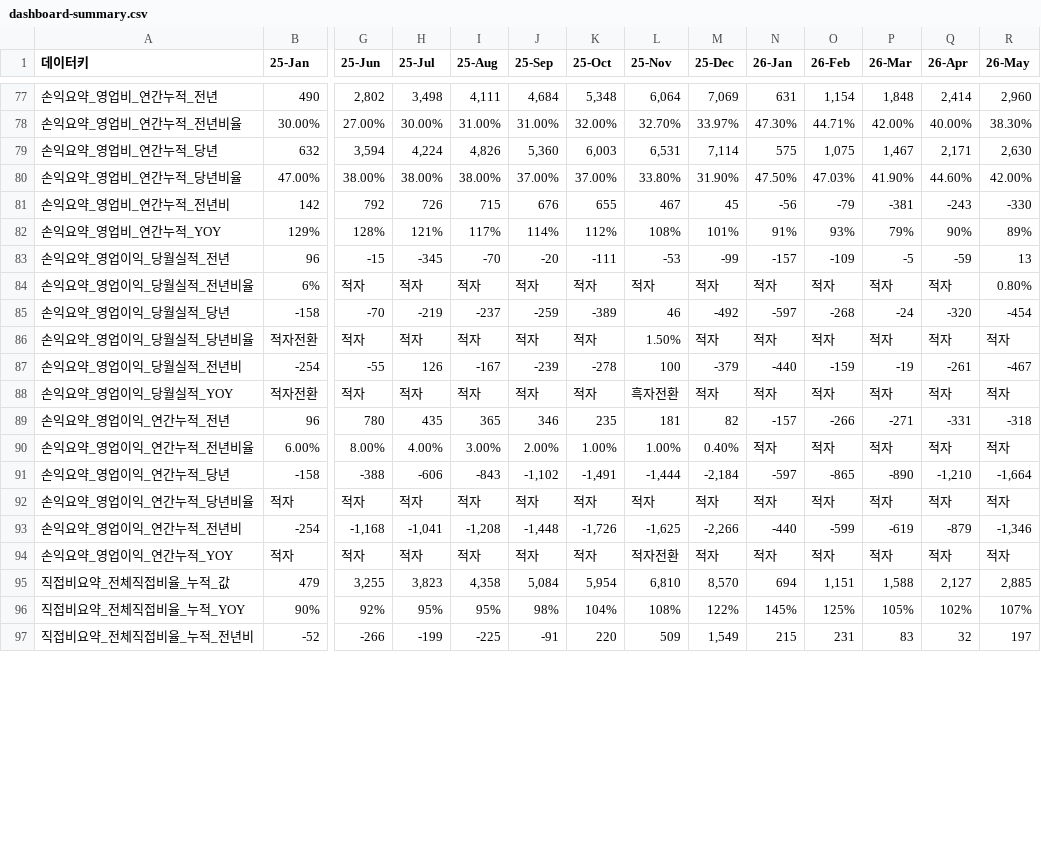
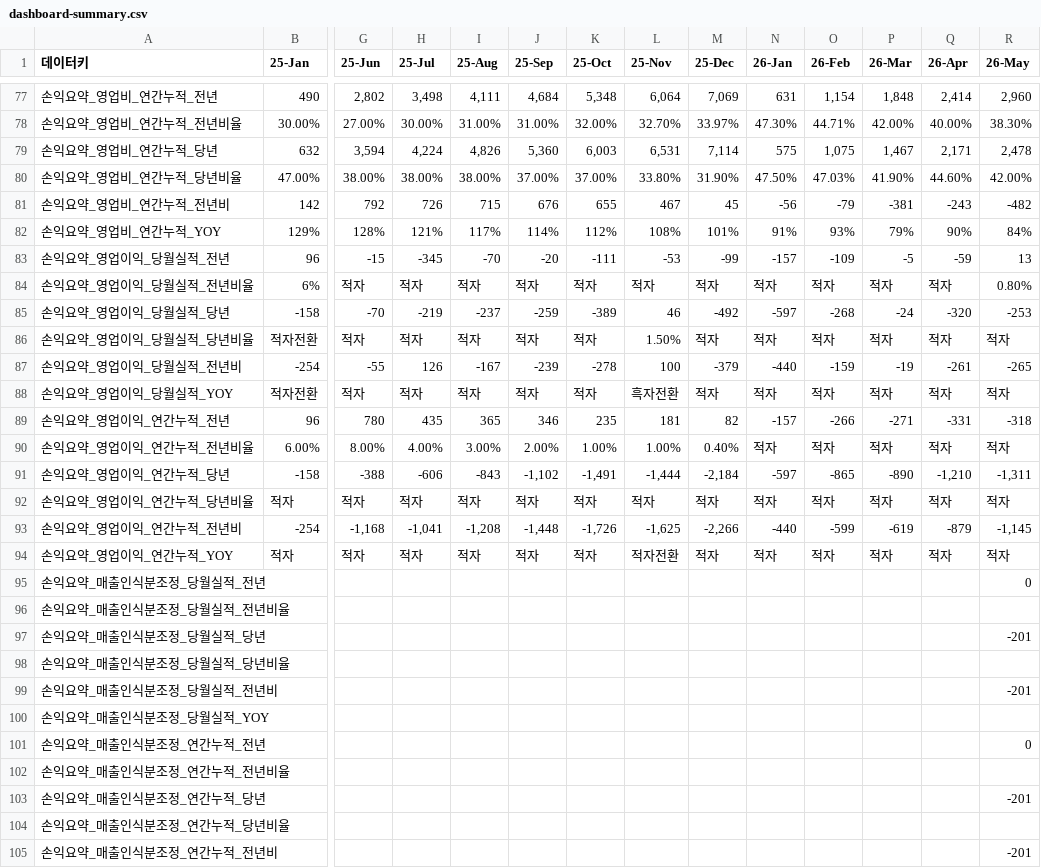
Before and after one commit to kyeongsoo88/New_stodashboard, a CSV file: frontend/public/data/dashboard-summary.csv, drawn as a sheet; only a part is shown, gaps mark what is left out; the shorter side is filled out with more unchanged rows; rows hold the shown columns only; the diff covers the shown part only; the diff names each change by its address in the sheet, - before the commit and + after, or states it on an @@ line.

```diff
--- a/frontend/public/data/dashboard-summary.csv
+++ b/frontend/public/data/dashboard-summary.csv
-R79 (26-May): 2,630
+R79 (26-May): 2,478
-R81 (26-May): -330
+R81 (26-May): -482
-R82 (26-May): 89%
+R82 (26-May): 84%
-R85 (26-May): -454
+R85 (26-May): -253
-R87 (26-May): -467
+R87 (26-May): -265
-R91 (26-May): -1,664
+R91 (26-May): -1,311
-R93 (26-May): -1,346
+R93 (26-May): -1,145
+row 95: 손익요약_매출인식분조정_당월실적_전년 |  |  |  |  |  |  |  |  |  |  |  |  | 0
+row 96: 손익요약_매출인식분조정_당월실적_전년비율
+row 97: 손익요약_매출인식분조정_당월실적_당년 |  |  |  |  |  |  |  |  |  |  |  |  | -201
+row 98: 손익요약_매출인식분조정_당월실적_당년비율
+row 99: 손익요약_매출인식분조정_당월실적_전년비 |  |  |  |  |  |  |  |  |  |  |  |  | -201
+row 100: 손익요약_매출인식분조정_당월실적_YOY
+row 101: 손익요약_매출인식분조정_연간누적_전년 |  |  |  |  |  |  |  |  |  |  |  |  | 0
+row 102: 손익요약_매출인식분조정_연간누적_전년비율
+row 103: 손익요약_매출인식분조정_연간누적_당년 |  |  |  |  |  |  |  |  |  |  |  |  | -201
+row 104: 손익요약_매출인식분조정_연간누적_당년비율
+row 105: 손익요약_매출인식분조정_연간누적_전년비 |  |  |  |  |  |  |  |  |  |  |  |  | -201
```
Also changed, not shown: 13 added rows and 56 edited cells elsewhere in this file, frontend/public/data/dashboard-data.csv, frontend/public/data/dashboard-usec-data.csv, 1 other file.
